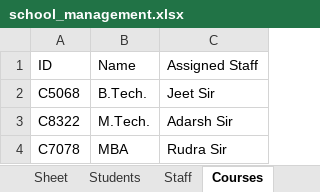
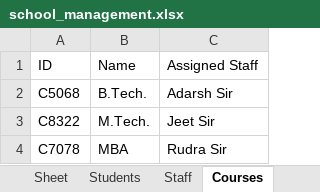
Before and after one commit to Manish-Let-It-Be/School-Management-System, an Excel workbook: school_management.xlsx, sheet Courses, drawn as a sheet; values as stored, in another font and other column widths than the file's, no borders; the diff names each change by its address in the sheet, - before the commit and + after, or states it on an @@ line.

Commit message:
Working Fine

```diff
--- a/school_management.xlsx (sheet Courses)
+++ b/school_management.xlsx (sheet Courses)
-C2 (Assigned Staff): Jeet Sir
+C2 (Assigned Staff): Adarsh Sir
-C3 (Assigned Staff): Adarsh Sir
+C3 (Assigned Staff): Jeet Sir
```
Also changed, not shown: sheet Staff.
